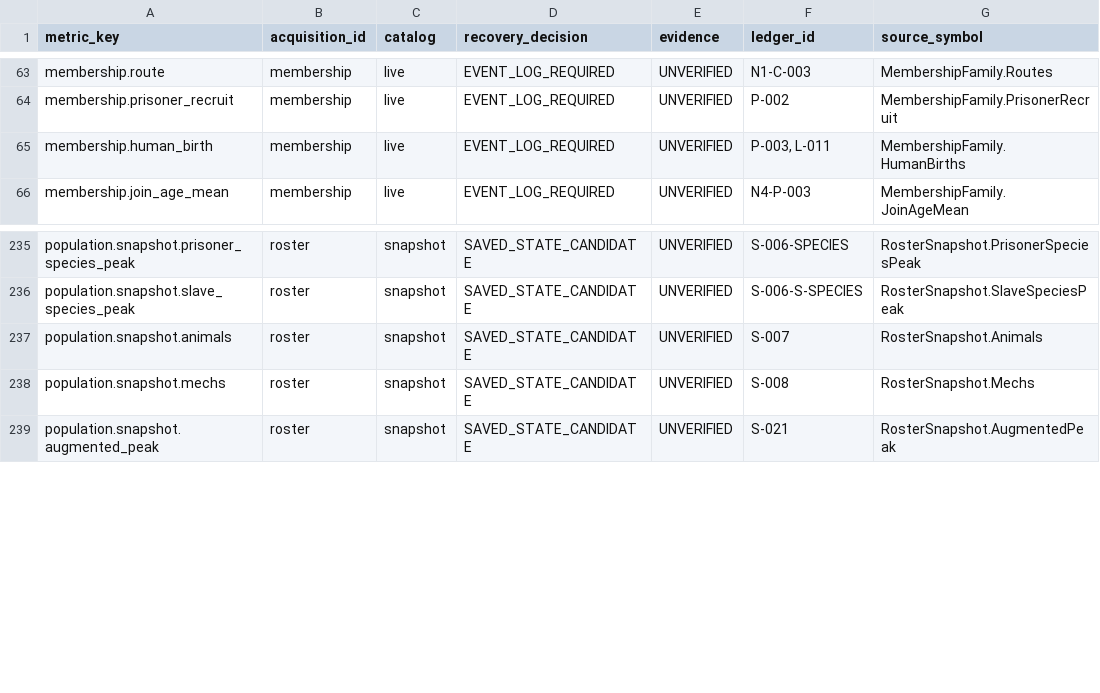
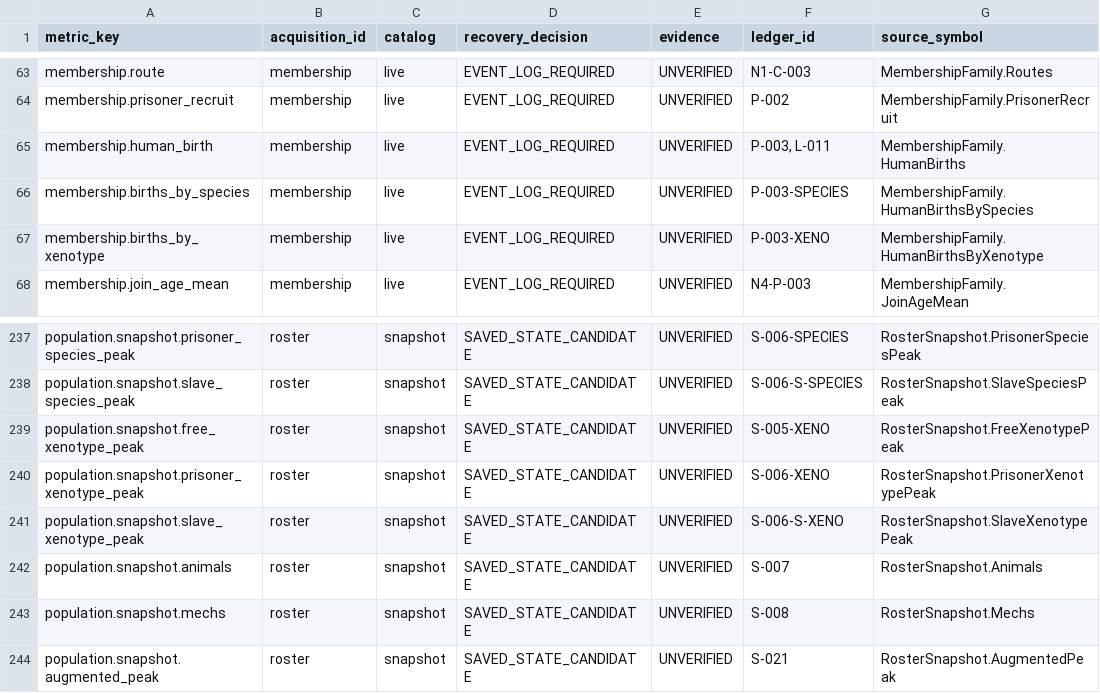
Before and after one commit to pengin0503/Rimworld-Statistics, a CSV file: docs/research/2026-11-09-historical-recovery-inventory.csv, drawn as a sheet; only a part is shown, gaps mark what is left out.

```diff
--- a/docs/research/2026-11-09-historical-recovery-inventory.csv
+++ b/docs/research/2026-11-09-historical-recovery-inventory.csv
@@ -65,2 +65,4 @@ membership.prisoner_recruit,membership,live,EVENT_LOG_REQUIRED,UNVERIFIED,P-002,
 membership.human_birth,membership,live,EVENT_LOG_REQUIRED,UNVERIFIED,"P-003, L-011",MembershipFamily.HumanBirths
+membership.births_by_species,membership,live,EVENT_LOG_REQUIRED,UNVERIFIED,P-003-SPECIES,MembershipFamily.HumanBirthsBySpecies
+membership.births_by_xenotype,membership,live,EVENT_LOG_REQUIRED,UNVERIFIED,P-003-XENO,MembershipFamily.HumanBirthsByXenotype
 membership.join_age_mean,membership,live,EVENT_LOG_REQUIRED,UNVERIFIED,N4-P-003,MembershipFamily.JoinAgeMean
@@ -236,2 +238,5 @@ population.snapshot.prisoner_species_peak,roster,snapshot,SAVED_STATE_CANDIDATE,
 population.snapshot.slave_species_peak,roster,snapshot,SAVED_STATE_CANDIDATE,UNVERIFIED,S-006-S-SPECIES,RosterSnapshot.SlaveSpeciesPeak
+population.snapshot.free_xenotype_peak,roster,snapshot,SAVED_STATE_CANDIDATE,UNVERIFIED,S-005-XENO,RosterSnapshot.FreeXenotypePeak
+population.snapshot.prisoner_xenotype_peak,roster,snapshot,SAVED_STATE_CANDIDATE,UNVERIFIED,S-006-XENO,RosterSnapshot.PrisonerXenotypePeak
+population.snapshot.slave_xenotype_peak,roster,snapshot,SAVED_STATE_CANDIDATE,UNVERIFIED,S-006-S-XENO,RosterSnapshot.SlaveXenotypePeak
 population.snapshot.animals,roster,snapshot,SAVED_STATE_CANDIDATE,UNVERIFIED,S-007,RosterSnapshot.Animals
```
Also changed, not shown: 40 other files.
